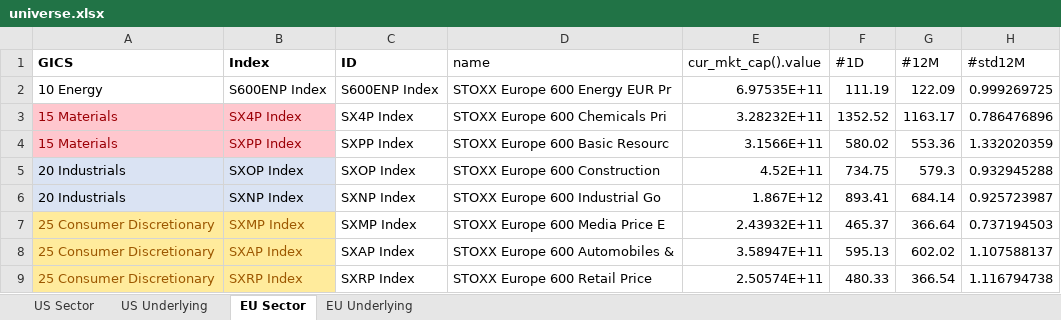
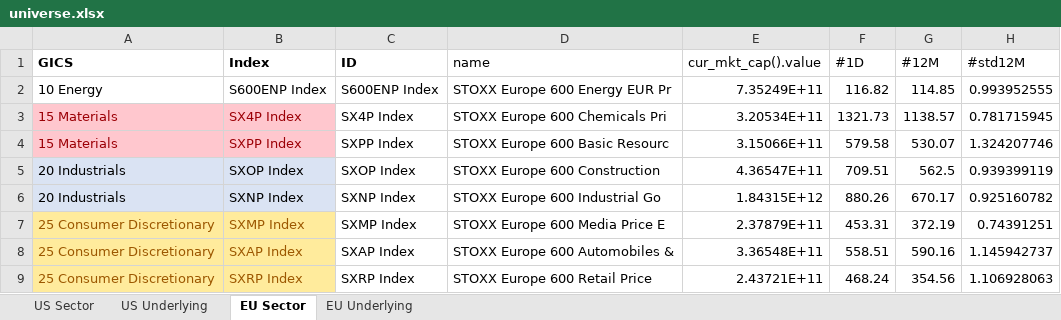
Before and after one commit to ssymhoven/momentum-strategy, an Excel workbook: universe.xlsx, sheet EU Sector, drawn as a sheet; only a part is shown; values as stored, in another font and other column widths than the file's, no borders; the diff covers the shown part only; the diff names each change by its address in the sheet, - before the commit and + after, or states it on an @@ line.

```diff
--- a/universe.xlsx (sheet EU Sector)
+++ b/universe.xlsx (sheet EU Sector)
-E2 (cur_mkt_cap().value): 6.97535E+11
+E2 (cur_mkt_cap().value): 7.35249E+11
-F2 (#1D): 111.19
+F2 (#1D): 116.82
-G2 (#12M): 122.09
+G2 (#12M): 114.85
-H2 (#std12M): 0.999269725
+H2 (#std12M): 0.993952555
-E3 (cur_mkt_cap().value): 3.28232E+11
+E3 (cur_mkt_cap().value): 3.20534E+11
-F3 (#1D): 1352.52
+F3 (#1D): 1321.73
-G3 (#12M): 1163.17
+G3 (#12M): 1138.57
-H3 (#std12M): 0.786476896
+H3 (#std12M): 0.781715945
-E4 (cur_mkt_cap().value): 3.1566E+11
+E4 (cur_mkt_cap().value): 3.15066E+11
-F4 (#1D): 580.02
+F4 (#1D): 579.58
-G4 (#12M): 553.36
+G4 (#12M): 530.07
-H4 (#std12M): 1.332020359
+H4 (#std12M): 1.324207746
-E5 (cur_mkt_cap().value): 4.52E+11
+E5 (cur_mkt_cap().value): 4.36547E+11
-F5 (#1D): 734.75
+F5 (#1D): 709.51
-G5 (#12M): 579.3
+G5 (#12M): 562.5
-H5 (#std12M): 0.932945288
+H5 (#std12M): 0.939399119
-E6 (cur_mkt_cap().value): 1.867E+12
+E6 (cur_mkt_cap().value): 1.84315E+12
-F6 (#1D): 893.41
+F6 (#1D): 880.26
-G6 (#12M): 684.14
+G6 (#12M): 670.17
-H6 (#std12M): 0.925723987
+H6 (#std12M): 0.925160782
-E7 (cur_mkt_cap().value): 2.43932E+11
+E7 (cur_mkt_cap().value): 2.37879E+11
-F7 (#1D): 465.37
+F7 (#1D): 453.31
-G7 (#12M): 366.64
+G7 (#12M): 372.19
-H7 (#std12M): 0.737194503
+H7 (#std12M): 0.74391251
-E8 (cur_mkt_cap().value): 3.58947E+11
+E8 (cur_mkt_cap().value): 3.36548E+11
-F8 (#1D): 595.13
+F8 (#1D): 558.51
-G8 (#12M): 602.02
+G8 (#12M): 590.16
-H8 (#std12M): 1.107588137
+H8 (#std12M): 1.145942737
-E9 (cur_mkt_cap().value): 2.50574E+11
+E9 (cur_mkt_cap().value): 2.43721E+11
-F9 (#1D): 480.33
+F9 (#1D): 468.24
-G9 (#12M): 366.54
+G9 (#12M): 354.56
-H9 (#std12M): 1.116794738
+H9 (#std12M): 1.106928063
```
Also changed, not shown: 48 edited cells elsewhere in this sheet, sheet EU Underlying, sheet US Underlying, sheet US Sector, eu_universe.xlsx, us_universe.xlsx, 8 other files.
